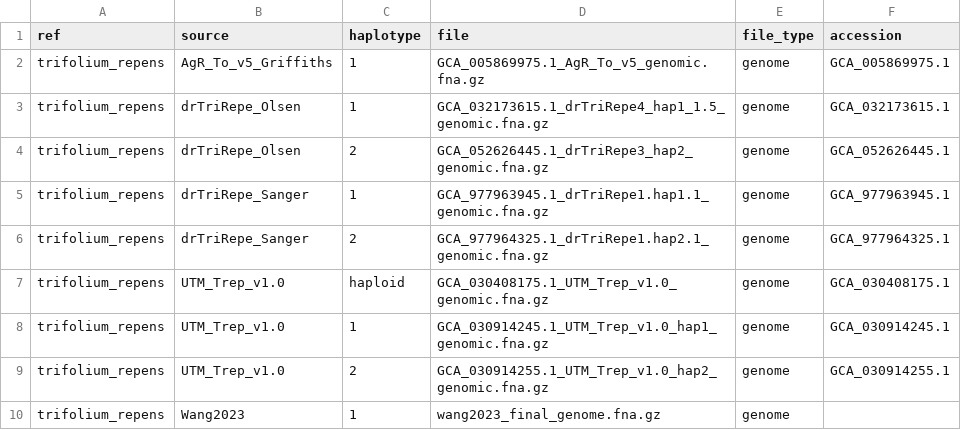
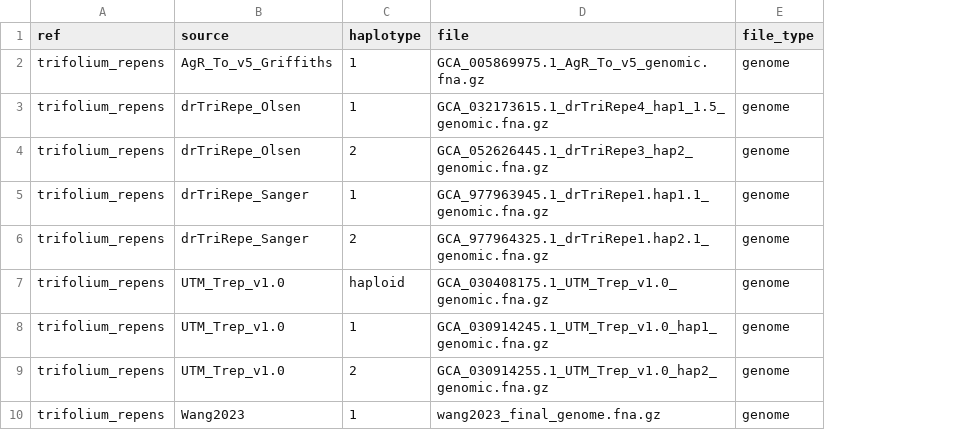
Before and after one commit to Owendrew1/index_Trep_refs, a CSV file: resources/samples.csv, drawn as a sheet; the diff names each change by its address in the sheet, - before the commit and + after, or states it on an @@ line.

```diff
--- a/resources/samples.csv
+++ b/resources/samples.csv
-column F (accession), rows 2-9: GCA_005869975.1 | GCA_032173615.1 | GCA_052626445.1 | GCA_977963945.1 | GCA_977964325.1 | GCA_030408175.1 | GCA_030914245.1 | GCA_030914255.1
```
Also changed, not shown: 6 other files.
